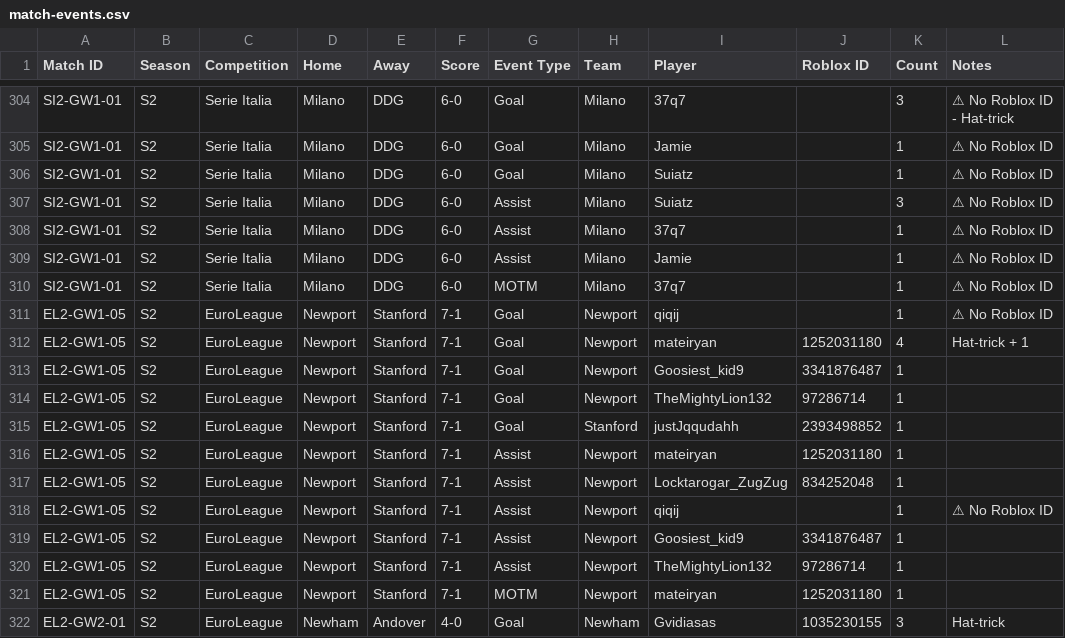
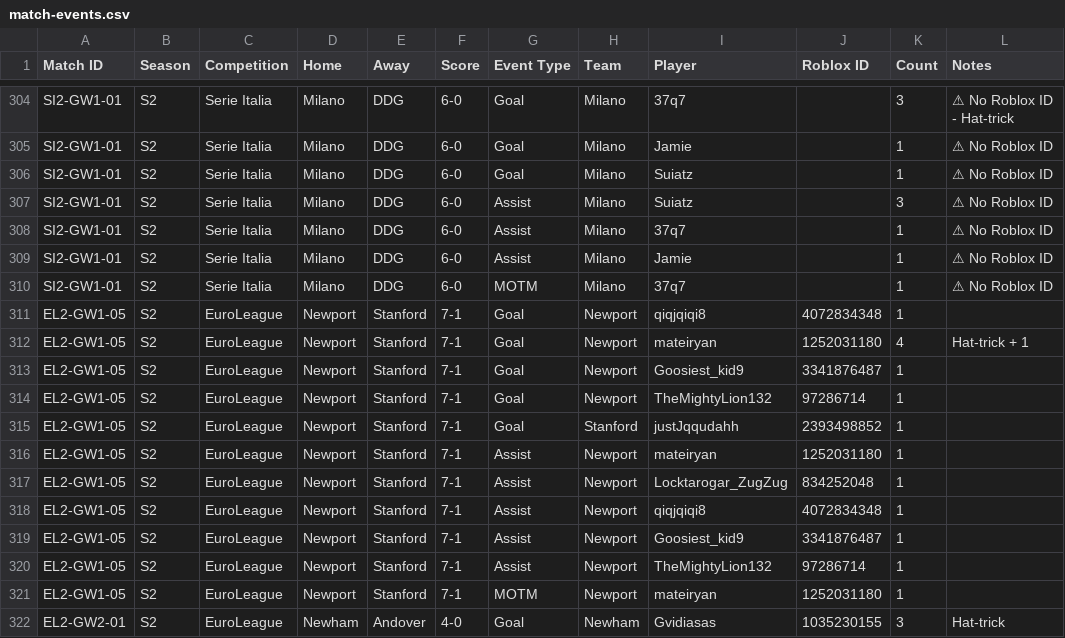
Before and after one commit to virtualfootballowner/vf-database, a CSV file: data/match-events.csv, drawn as a sheet; only a part is shown, gaps mark what is left out; the diff names each change by its address in the sheet, - before the commit and + after, or states it on an @@ line.

```diff
--- a/data/match-events.csv
+++ b/data/match-events.csv
-I311 (Player): qiqij
+I311 (Player): qiqjqiqi8
-J311 (Roblox ID): (empty)
+J311 (Roblox ID): 4072834348
-L311 (Notes): ⚠ No Roblox ID
+L311 (Notes): (empty)
-I318 (Player): qiqij
+I318 (Player): qiqjqiqi8
-J318 (Roblox ID): (empty)
+J318 (Roblox ID): 4072834348
-L318 (Notes): ⚠ No Roblox ID
+L318 (Notes): (empty)
```
